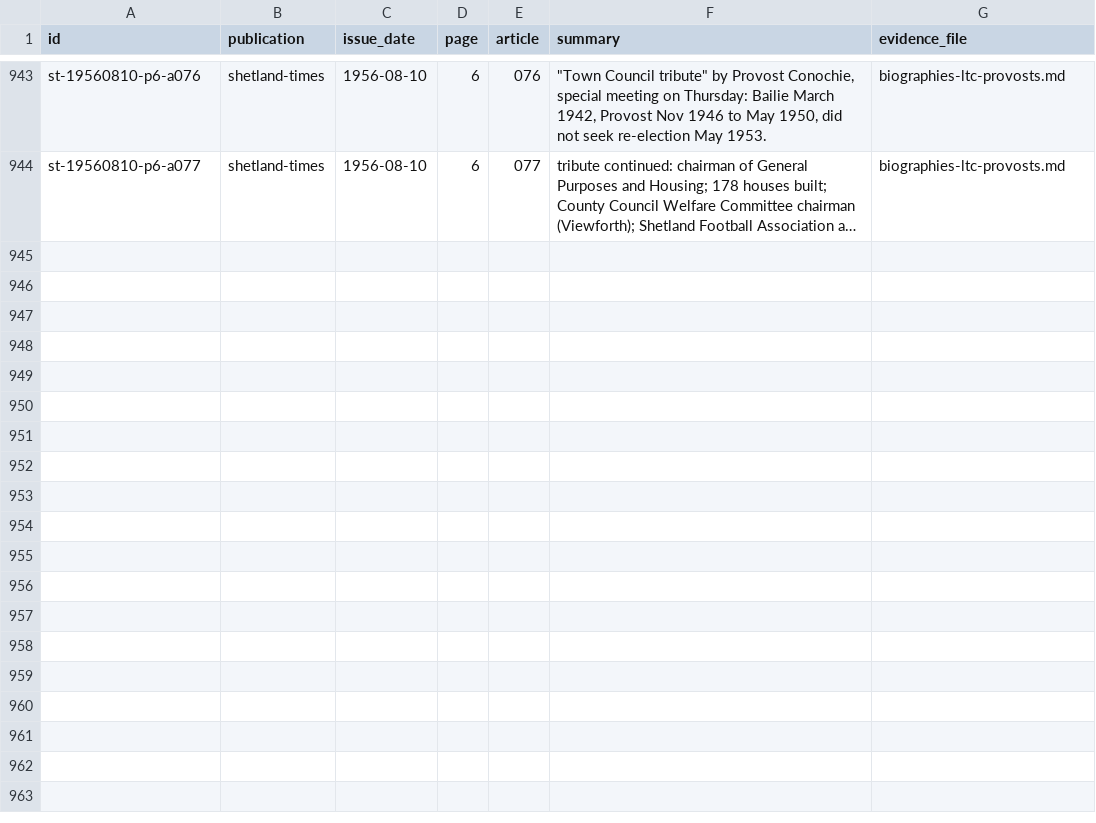
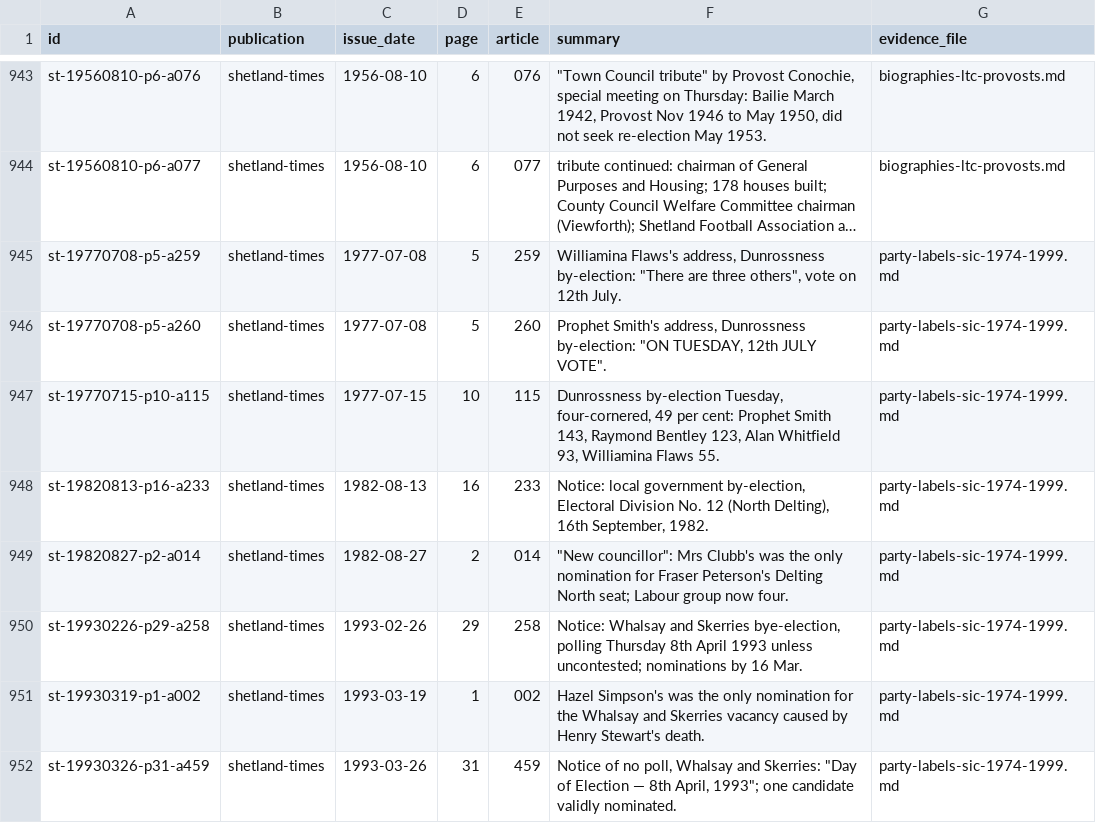
Before and after one commit to ShetlandJ/shetland-political-history, a CSV file: data/citations.csv, drawn as a sheet; only a part is shown, gaps mark what is left out; long unchanged cells end in …; the diff names each change by its address in the sheet, - before the commit and + after, or states it on an @@ line.

```diff
--- a/data/citations.csv
+++ b/data/citations.csv
+row 945: st-19770708-p5-a259 | shetland-times | 1977-07-08 | 5 | 259 | Williamina Flaws's address, Dunrossness by-election: "There are three others", vote on 12th July. | party-labels-sic-1974-1999.md
+row 946: st-19770708-p5-a260 | shetland-times | 1977-07-08 | 5 | 260 | Prophet Smith's address, Dunrossness by-election: "ON TUESDAY, 12th JULY VOTE". | party-labels-sic-1974-1999.md
+row 947: st-19770715-p10-a115 | shetland-times | 1977-07-15 | 10 | 115 | Dunrossness by-election Tuesday, four-cornered, 49 per cent: Prophet Smith 143, Raymond Bentley 123, Alan Whitfield 93, Williamina Flaws 55. | party-labels-sic-1974-1999.md
+row 948: st-19820813-p16-a233 | shetland-times | 1982-08-13 | 16 | 233 | Notice: local government by-election, Electoral Division No. 12 (North Delting), 16th September, 1982. | party-labels-sic-1974-1999.md
+row 949: st-19820827-p2-a014 | shetland-times | 1982-08-27 | 2 | 014 | "New councillor": Mrs Clubb's was the only nomination for Fraser Peterson's Delting North seat; Labour group now four. | party-labels-sic-1974-1999.md
+row 950: st-19930226-p29-a258 | shetland-times | 1993-02-26 | 29 | 258 | Notice: Whalsay and Skerries bye-election, polling Thursday 8th April 1993 unless uncontested; nominations by 16 Mar. | party-labels-sic-1974-1999.md
+row 951: st-19930319-p1-a002 | shetland-times | 1993-03-19 | 1 | 002 | Hazel Simpson's was the only nomination for the Whalsay and Skerries vacancy caused by Henry Stewart's death. | party-labels-sic-1974-1999.md
+row 952: st-19930326-p31-a459 | shetland-times | 1993-03-26 | 31 | 459 | Notice of no poll, Whalsay and Skerries: "Day of Election — 8th April, 1993"; one candidate validly nominated. | party-labels-sic-1974-1999.md
```
Also changed, not shown: data/candidacy_labels.csv, data/citation_links.csv, 5 other files.
